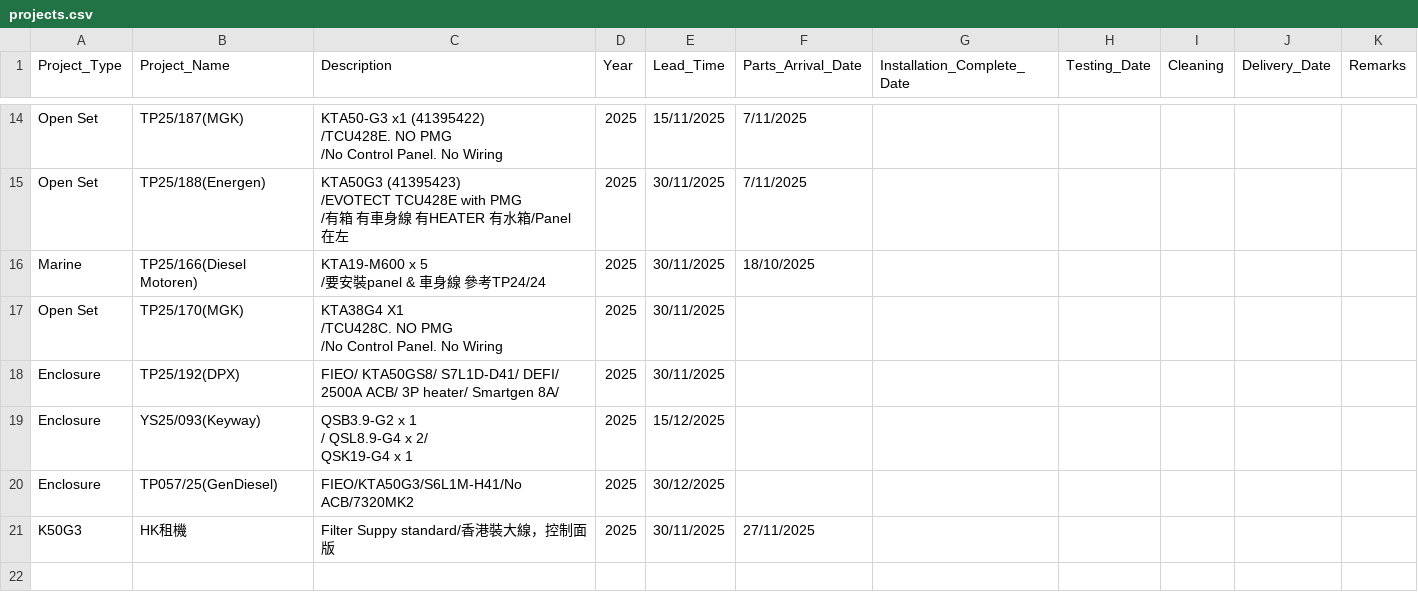
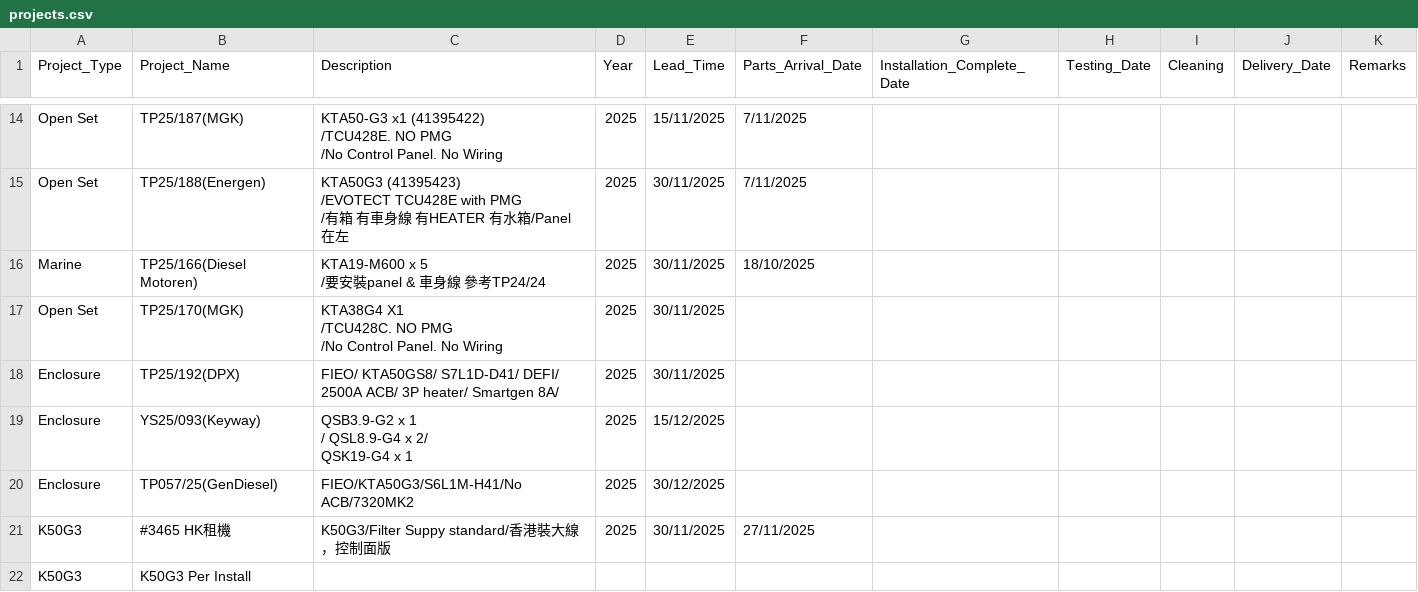
Before and after one commit to goldenfootballboy-create/yip-shing-dashboard, a CSV file: projects.csv, drawn as a sheet; only a part is shown, gaps mark what is left out.

Commit message:
Update projects.csv

```diff
--- a/projects.csv
+++ b/projects.csv
@@ -50,2 +50,3 @@ QSK19-G4 x 1
 Enclosure,TP057/25(GenDiesel),FIEO/KTA50G3/S6L1M-H41/No ACB/7320MK2,2025,30/12/2025,,,,,,
-K50G3,HK租機,Filter Suppy standard/香港裝大線，控制面版,2025,30/11/2025,27/11/2025,,,,,
+K50G3,#3465 HK租機,K50G3/Filter Suppy standard/香港裝大線，控制面版,2025,30/11/2025,27/11/2025,,,,,
+K50G3,K50G3 Per Install,,,,,,,,,
```
